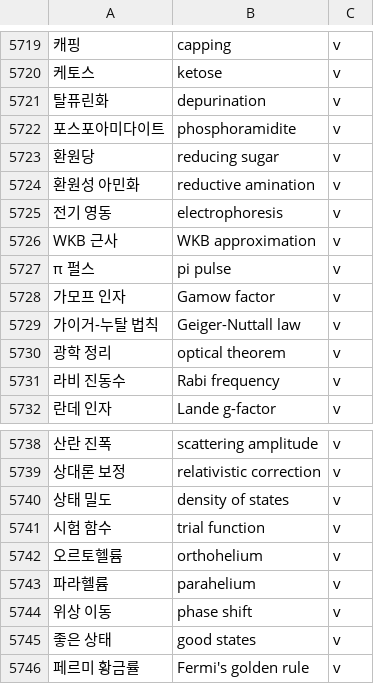
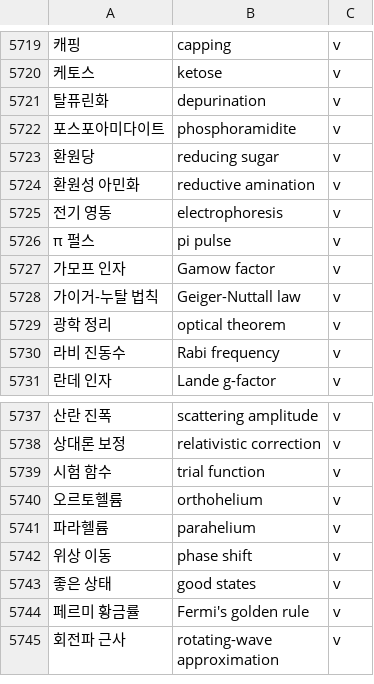
Before and after one commit to radix24/namunnip-textbook-univ, a TSV file: curricula/univ-terms.tsv, drawn as a sheet; only a part is shown, gaps mark what is left out; the shorter side is filled out with more unchanged rows; the diff names each change by its address in the sheet, - before the commit and + after, or states it on an @@ line.

```diff
--- a/curricula/univ-terms.tsv
+++ b/curricula/univ-terms.tsv
-row 5726: WKB 근사 | WKB approximation | v
-row 5740: 상태 밀도 | density of states | v
```
